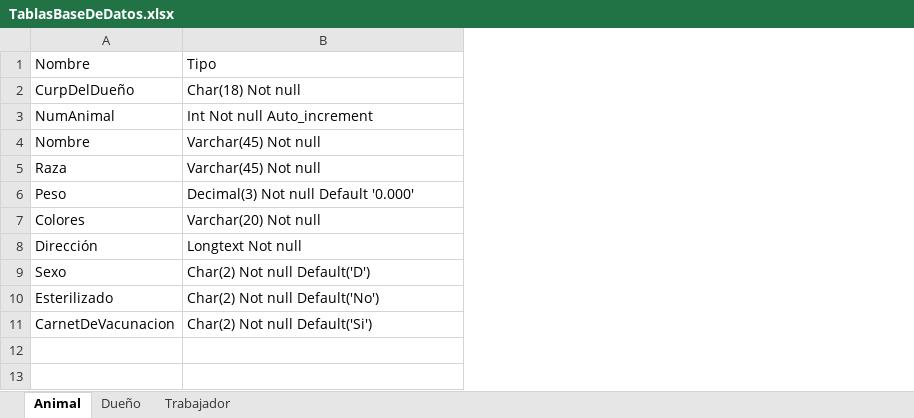
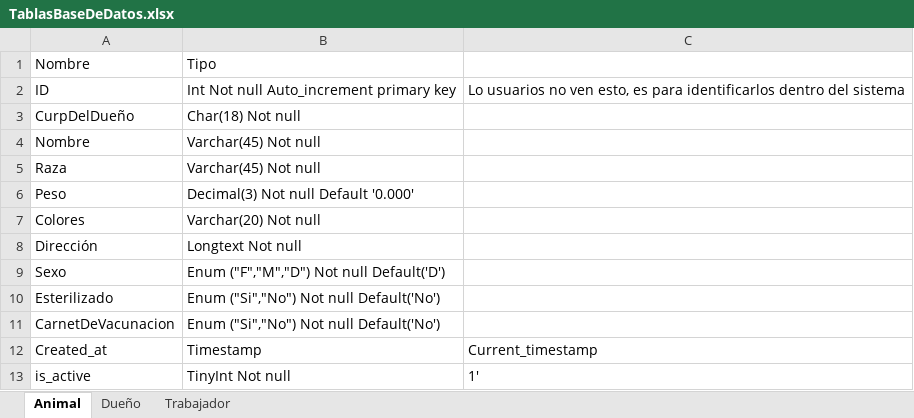
Before and after one commit to Litapt/ProyectoRegistroAnimal, an Excel workbook: TablasBaseDeDatos.xlsx, sheet Animal, drawn as a sheet; values as stored, in another font and other column widths than the file's, no borders; removed rows and columns are numbered as before the commit, all else as after; the diff names each change by its address in the sheet, - before the commit and + after, or states it on an @@ line.

```diff
--- a/TablasBaseDeDatos.xlsx (sheet Animal)
+++ b/TablasBaseDeDatos.xlsx (sheet Animal)
+column C, empty
+row 2: ID | Int Not null Auto_increment primary key | Lo usuarios no ven esto, es para identificarlos dentro del sistema
-row 3: NumAnimal | Int Not null Auto_increment
-B9: Char(2) Not null Default('D')
+B9: Enum ("F","M","D") Not null Default('D')
-B10: Char(2) Not null Default('No')
+B10: Enum ("Si","No") Not null Default('No')
-B11: Char(2) Not null Default('Si')
+B11: Enum ("Si","No") Not null Default('No')
+row 12: Created_at | Timestamp | Current_timestamp
+row 13: is_active | TinyInt Not null | 1'
```
Also changed, not shown: sheet Trabajador, sheet Dueño, 3 other files.
